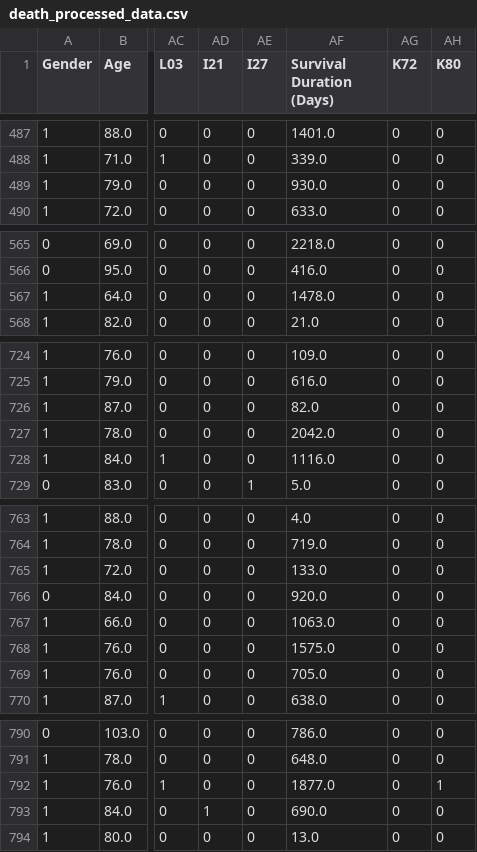
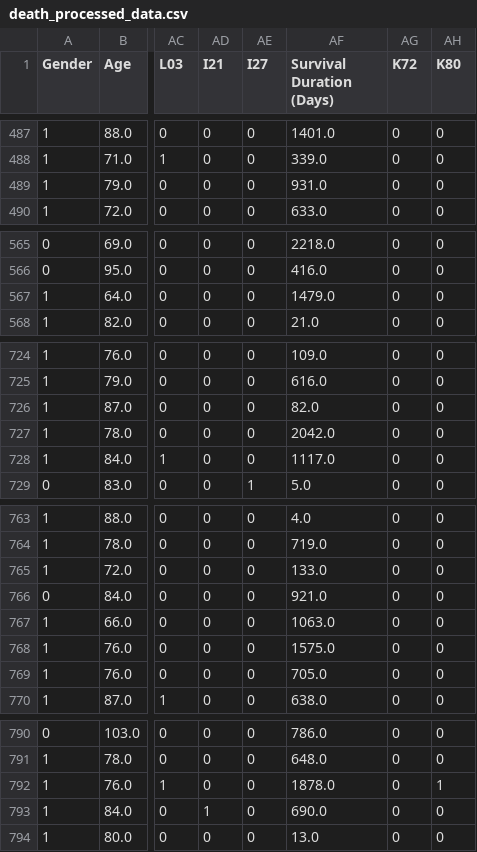
Before and after one commit to feliciajow/copd_capstone, a CSV file: src/backend/output/extracted_files/death_processed_data.csv, drawn as a sheet; only a part is shown, gaps mark what is left out; the diff covers the shown part only; the diff names each change by its address in the sheet, - before the commit and + after, or states it on an @@ line.

```diff
--- a/src/backend/output/extracted_files/death_processed_data.csv
+++ b/src/backend/output/extracted_files/death_processed_data.csv
-AF489 (Survival Duration (Days)): 930.0
+AF489 (Survival Duration (Days)): 931.0
-AF567 (Survival Duration (Days)): 1478.0
+AF567 (Survival Duration (Days)): 1479.0
-AF728 (Survival Duration (Days)): 1116.0
+AF728 (Survival Duration (Days)): 1117.0
-AF766 (Survival Duration (Days)): 920.0
+AF766 (Survival Duration (Days)): 921.0
-AF792 (Survival Duration (Days)): 1877.0
+AF792 (Survival Duration (Days)): 1878.0
```
Also changed, not shown: 19 edited cells elsewhere in this file, 6 other files.
